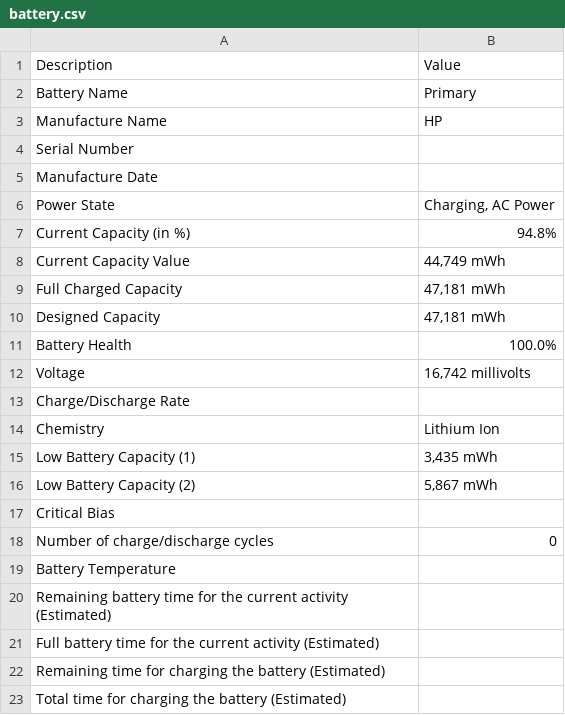
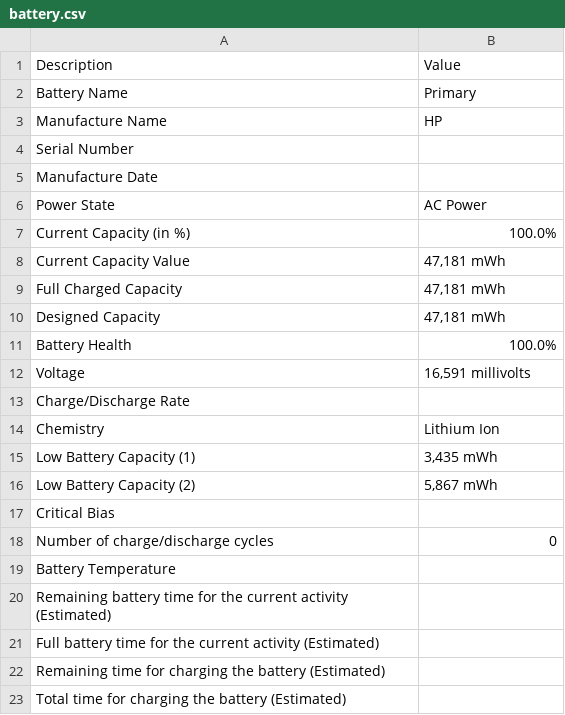
Before and after one commit to gabod22/PatiaTest, a CSV file: battery.csv, drawn as a sheet.

```diff
--- a/battery.csv
+++ b/battery.csv
@@ -5,5 +5,5 @@ Serial Number,
 Manufacture Date,
-Power State,"Charging, AC Power"
-Current Capacity (in %),94.8%
-Current Capacity Value,"44,749 mWh"
+Power State,AC Power
+Current Capacity (in %),100.0%
+Current Capacity Value,"47,181 mWh"
 Full Charged Capacity,"47,181 mWh"
@@ -11,3 +11,3 @@ Designed Capacity,"47,181 mWh"
 Battery Health,100.0%
-Voltage,"16,742 millivolts "
+Voltage,"16,591 millivolts "
 Charge/Discharge Rate ,
```
Also changed, not shown: 34 other files.
